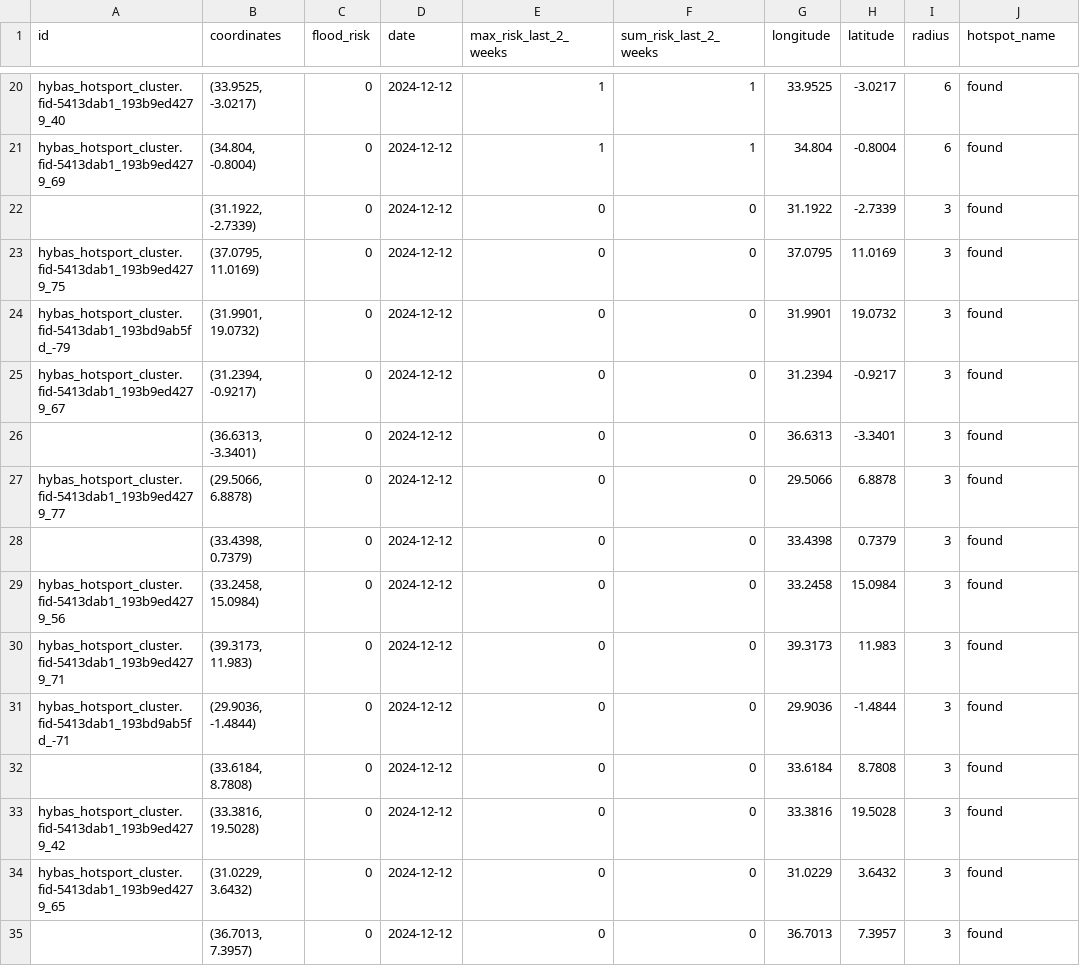
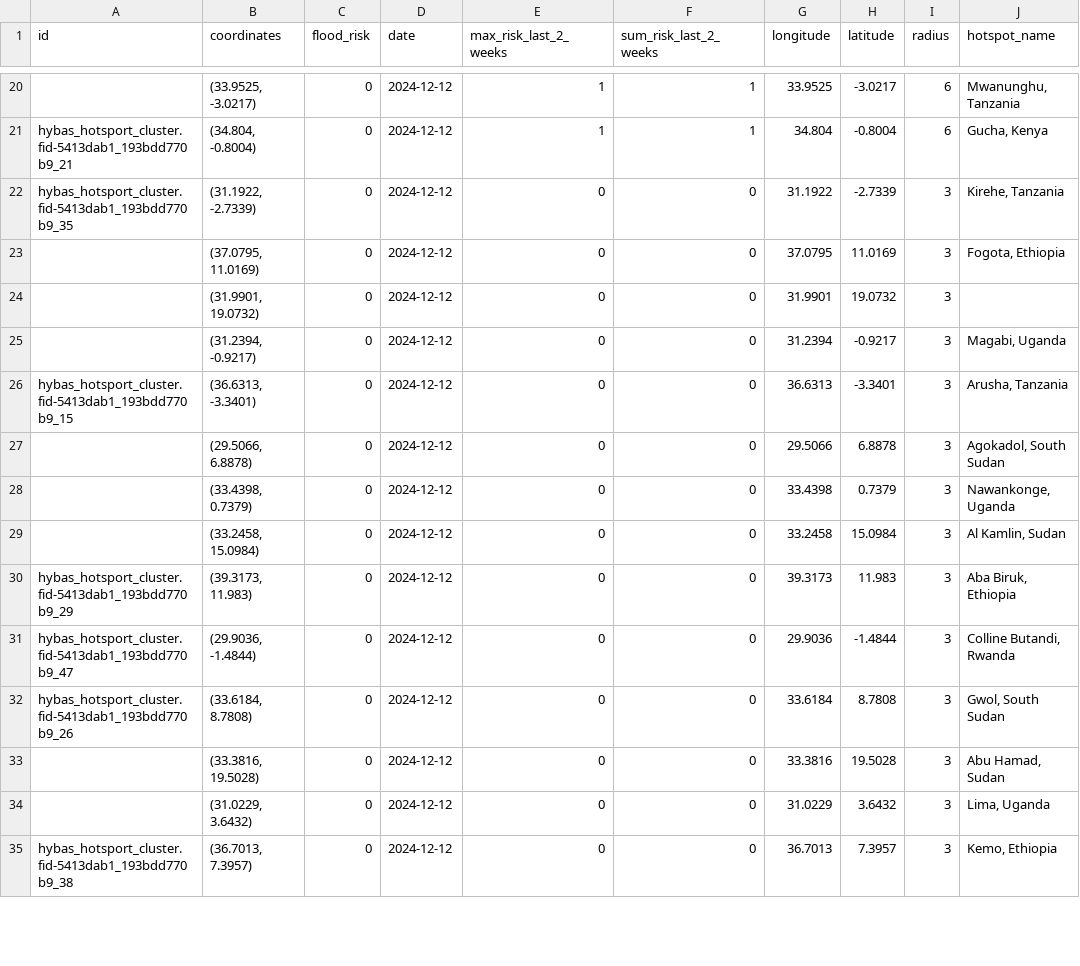
Before and after one commit to annikamcginnis/nile-basin-flood-hotspots-daily, a CSV file: flood_risk_today.csv, drawn as a sheet; only a part is shown, gaps mark what is left out; the diff covers the shown part only; the diff names each change by its address in the sheet, - before the commit and + after, or states it on an @@ line.

```diff
--- a/flood_risk_today.csv
+++ b/flood_risk_today.csv
-A20 (id): hybas_hotsport_cluster.fid-5413dab1_193b9ed4279_40
+A20 (id): (empty)
-J20 (hotspot_name): found
+J20 (hotspot_name): Mwanunghu, Tanzania
-A21 (id): hybas_hotsport_cluster.fid-5413dab1_193b9ed4279_69
+A21 (id): hybas_hotsport_cluster.fid-5413dab1_193bdd770b9_21
-J21 (hotspot_name): found
+J21 (hotspot_name): Gucha, Kenya
-A22 (id): (empty)
+A22 (id): hybas_hotsport_cluster.fid-5413dab1_193bdd770b9_35
-J22 (hotspot_name): found
+J22 (hotspot_name): Kirehe, Tanzania
-A23 (id): hybas_hotsport_cluster.fid-5413dab1_193b9ed4279_75
+A23 (id): (empty)
-J23 (hotspot_name): found
+J23 (hotspot_name): Fogota, Ethiopia
-A24 (id): hybas_hotsport_cluster.fid-5413dab1_193bd9ab5fd_-79
+A24 (id): (empty)
-J24 (hotspot_name): found
+J24 (hotspot_name): (empty)
-A25 (id): hybas_hotsport_cluster.fid-5413dab1_193b9ed4279_67
+A25 (id): (empty)
-J25 (hotspot_name): found
+J25 (hotspot_name): Magabi, Uganda
-A26 (id): (empty)
+A26 (id): hybas_hotsport_cluster.fid-5413dab1_193bdd770b9_15
-J26 (hotspot_name): found
+J26 (hotspot_name): Arusha, Tanzania
-A27 (id): hybas_hotsport_cluster.fid-5413dab1_193b9ed4279_77
+A27 (id): (empty)
-J27 (hotspot_name): found
+J27 (hotspot_name): Agokadol, South Sudan
-J28 (hotspot_name): found
+J28 (hotspot_name): Nawankonge, Uganda
-A29 (id): hybas_hotsport_cluster.fid-5413dab1_193b9ed4279_56
+A29 (id): (empty)
-J29 (hotspot_name): found
+J29 (hotspot_name): Al Kamlin, Sudan
-A30 (id): hybas_hotsport_cluster.fid-5413dab1_193b9ed4279_71
+A30 (id): hybas_hotsport_cluster.fid-5413dab1_193bdd770b9_29
-J30 (hotspot_name): found
+J30 (hotspot_name): Aba Biruk, Ethiopia
-A31 (id): hybas_hotsport_cluster.fid-5413dab1_193bd9ab5fd_-71
+A31 (id): hybas_hotsport_cluster.fid-5413dab1_193bdd770b9_47
-J31 (hotspot_name): found
+J31 (hotspot_name): Colline Butandi, Rwanda
-A32 (id): (empty)
+A32 (id): hybas_hotsport_cluster.fid-5413dab1_193bdd770b9_26
-J32 (hotspot_name): found
+J32 (hotspot_name): Gwol, South Sudan
-A33 (id): hybas_hotsport_cluster.fid-5413dab1_193b9ed4279_42
+A33 (id): (empty)
-J33 (hotspot_name): found
+J33 (hotspot_name): Abu Hamad, Sudan
-A34 (id): hybas_hotsport_cluster.fid-5413dab1_193b9ed4279_65
+A34 (id): (empty)
-J34 (hotspot_name): found
+J34 (hotspot_name): Lima, Uganda
-A35 (id): (empty)
+A35 (id): hybas_hotsport_cluster.fid-5413dab1_193bdd770b9_38
-J35 (hotspot_name): found
+J35 (hotspot_name): Kemo, Ethiopia
```
Also changed, not shown: 61 edited cells elsewhere in this file, flood_risk_last_2_weeks.csv, 3 other files.
